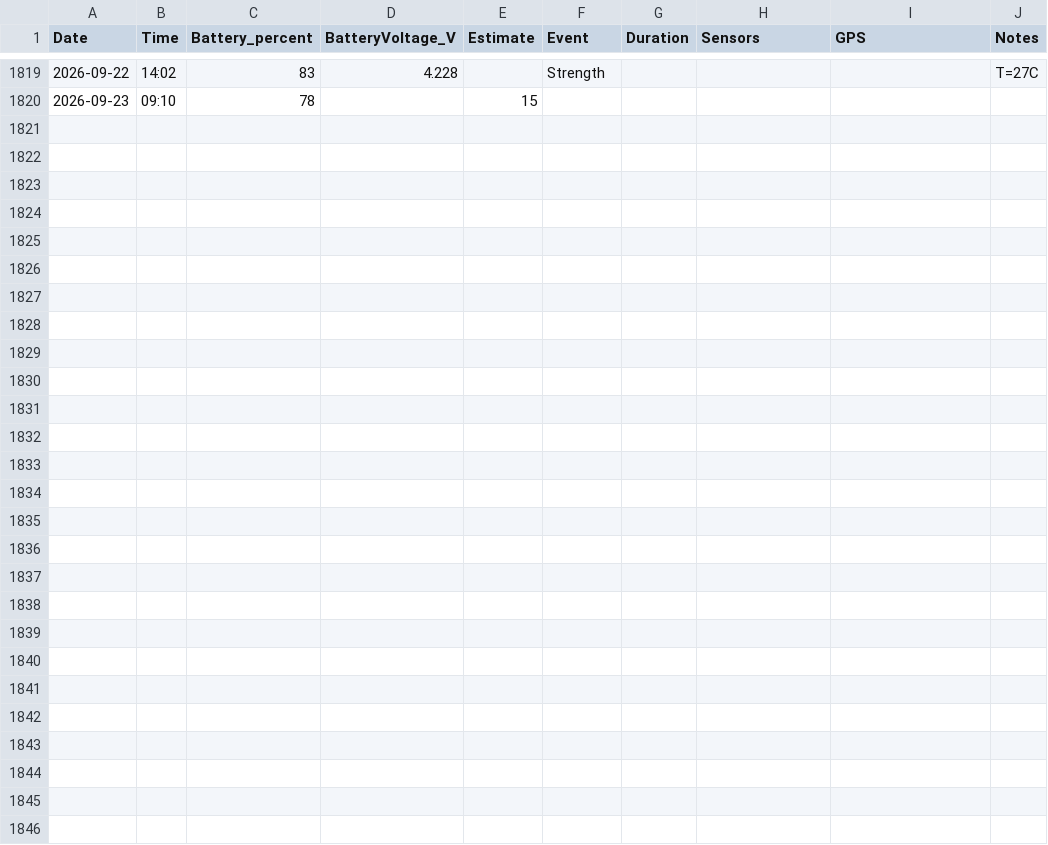
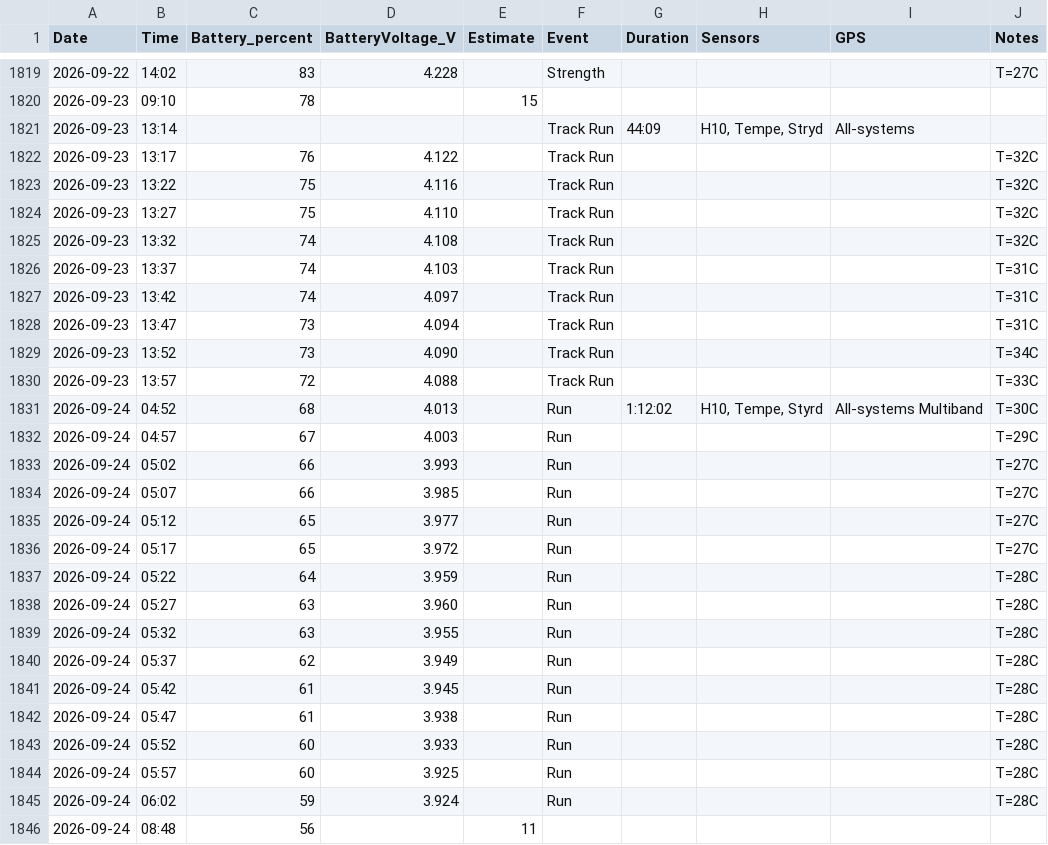
Before and after one commit to kaevinlaw/fenix7_batt, a CSV file: fenix7_battery.csv, drawn as a sheet; only a part is shown, gaps mark what is left out.

Commit message:
20260924

```diff
--- a/fenix7_battery.csv
+++ b/fenix7_battery.csv
@@ -1820 +1820,27 @@ Date,Time,Battery_percent,BatteryVoltage_V,Estimate,Event,Duration,Sensors,GPS,N
 2026-09-23,09:10,78,,15,,,,,
+2026-09-23,13:14,,,,Track Run,44:09,"H10, Tempe, Stryd",All-systems,
+2026-09-23,13:17,76,4.122,,Track Run,,,,T=32C
+2026-09-23,13:22,75,4.116,,Track Run,,,,T=32C
+2026-09-23,13:27,75,4.110,,Track Run,,,,T=32C
+2026-09-23,13:32,74,4.108,,Track Run,,,,T=32C
+2026-09-23,13:37,74,4.103,,Track Run,,,,T=31C
+2026-09-23,13:42,74,4.097,,Track Run,,,,T=31C
+2026-09-23,13:47,73,4.094,,Track Run,,,,T=31C
+2026-09-23,13:52,73,4.090,,Track Run,,,,T=34C
+2026-09-23,13:57,72,4.088,,Track Run,,,,T=33C
+2026-09-24,04:52,68,4.013,,Run,1:12:02,"H10, Tempe, Styrd",All-systems Multiband,T=30C
+2026-09-24,04:57,67,4.003,,Run,,,,T=29C
+2026-09-24,05:02,66,3.993,,Run,,,,T=27C
+2026-09-24,05:07,66,3.985,,Run,,,,T=27C
+2026-09-24,05:12,65,3.977,,Run,,,,T=27C
+2026-09-24,05:17,65,3.972,,Run,,,,T=27C
+2026-09-24,05:22,64,3.959,,Run,,,,T=28C
+2026-09-24,05:27,63,3.960,,Run,,,,T=28C
+2026-09-24,05:32,63,3.955,,Run,,,,T=28C
+2026-09-24,05:37,62,3.949,,Run,,,,T=28C
+2026-09-24,05:42,61,3.945,,Run,,,,T=28C
+2026-09-24,05:47,61,3.938,,Run,,,,T=28C
+2026-09-24,05:52,60,3.933,,Run,,,,T=28C
+2026-09-24,05:57,60,3.925,,Run,,,,T=28C
+2026-09-24,06:02,59,3.924,,Run,,,,T=28C
+2026-09-24,08:48,56,,11,,,,,
```
